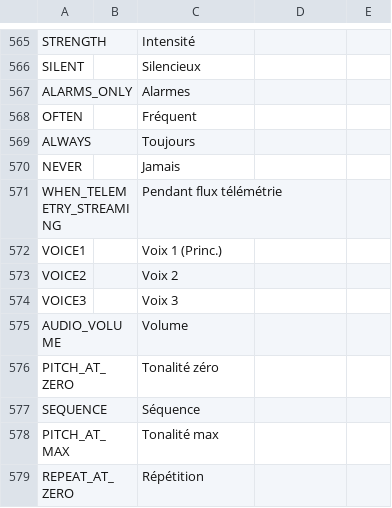
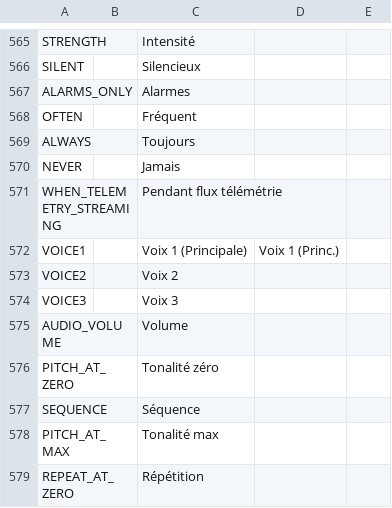
Before and after one commit to KevinFairgrieve/ETHOS-Feedback-Community, a CSV file: translations/ethos/fr.csv, drawn as a sheet; only a part is shown, gaps mark what is left out.

Commit message:
[fr] Abbréviation supprimée sur X20

```diff
--- a/translations/ethos/fr.csv
+++ b/translations/ethos/fr.csv
@@ -571,3 +571,3 @@ NEVER,,"Jamais",
 WHEN_TELEMETRY_STREAMING,,"Pendant flux télémétrie",
-VOICE1,,"Voix 1 (Princ.)",
+VOICE1,,"Voix 1 (Principale)","Voix 1 (Princ.)"
 VOICE2,,"Voix 2",
```
